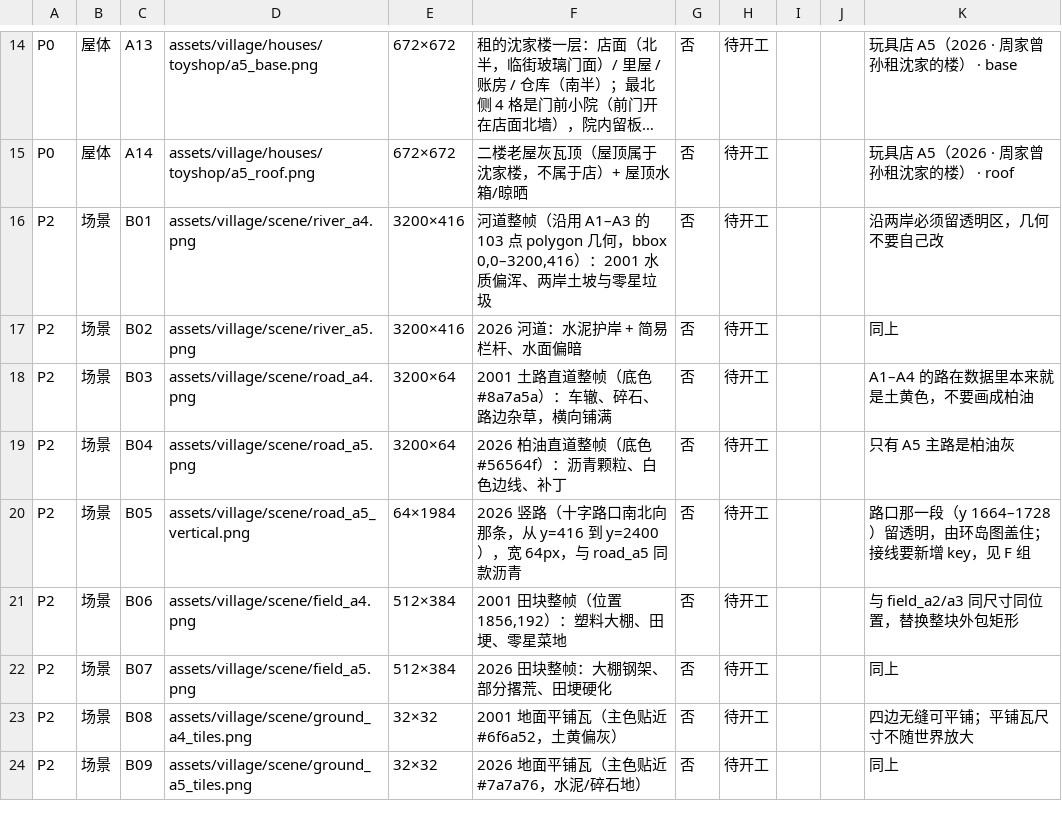
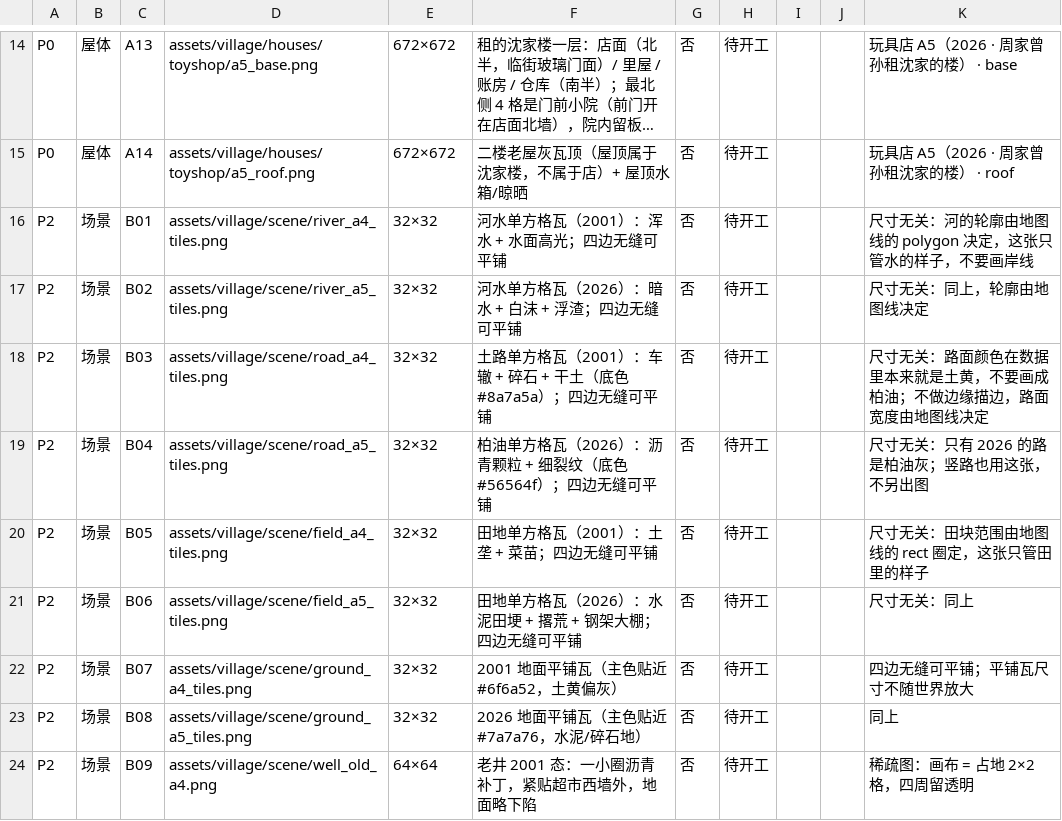
Before and after one commit to lyhtakeashot/liminal-shift, a CSV file: docs/ART-GAP-A4A5.csv, drawn as a sheet; only a part is shown, gaps mark what is left out; long unchanged cells end in …; the diff covers the shown part only; the diff names each change by its address in the sheet, - before the commit and + after, or states it on an @@ line.

Commit message:
docs: 美术清单改「单方格复用」口径 + 落 2026-11-25 八条裁定（M7-M16）
ART-GAP-A4A5: B 组整帧大图 6 张 -> 32x32 可平铺瓦、删 road_a5_vertical（B 20->19）；C 组环岛 4 张 -> 3 件可复用零件（路缘弧段/中心岛土色瓦/中心岛绿化瓦）；D 组 26 张加「地图侧只用 rect 圈方格区域」备注；树图备注加「冠幅待定」；总计 224->222。假裁定「世界不再整体放大」改成按甲方案放大到约 4800x3600（瓦片尺寸无关）。

待解决事项.md: 新增 §1.3 已裁定 M7-M16（世界放大按甲方案/先放大后重排/树数据不动/树井文案改口/倾斜整组删/路宽延后/新元素只圈方格 rect/房屋新布局/美术单方格复用）+ §1.4 五个仍待拍板。PROMPT-overseer.md: L10 标已交付验收、L11 标任务书待写并列出必红断言与四个待点头数。

```diff
--- a/docs/ART-GAP-A4A5.csv
+++ b/docs/ART-GAP-A4A5.csv
-D16: assets/village/scene/river_a4.png
+D16: assets/village/scene/river_a4_tiles.png
-E16:E17: 3200×416
+E16:E17: 32×32
-F16: 河道整帧（沿用 A1–A3 的 103 点 polygon 几何，bbox 0,0–3200,416）：2001 水质偏浑、两岸土坡与零星垃圾
+F16: 河水单方格瓦（2001）：浑水 + 水面高光；四边无缝可平铺
-K16: 沿两岸必须留透明区，几何不要自己改
+K16: 尺寸无关：河的轮廓由地图线的 polygon 决定，这张只管水的样子，不要画岸线
-D17: assets/village/scene/river_a5.png
+D17: assets/village/scene/river_a5_tiles.png
-F17: 2026 河道：水泥护岸 + 简易栏杆、水面偏暗
+F17: 河水单方格瓦（2026）：暗水 + 白沫 + 浮渣；四边无缝可平铺
-K17: 同上
+K17: 尺寸无关：同上，轮廓由地图线决定
-D18: assets/village/scene/road_a4.png
+D18: assets/village/scene/road_a4_tiles.png
-E18:E19: 3200×64
+E18:E19: 32×32
-F18: 2001 土路直道整帧（底色 #8a7a5a）：车辙、碎石、路边杂草，横向铺满
+F18: 土路单方格瓦（2001）：车辙 + 碎石 + 干土（底色 #8a7a5a）；四边无缝可平铺
-K18: A1–A4 的路在数据里本来就是土黄色，不要画成柏油
+K18: 尺寸无关：路面颜色在数据里本来就是土黄，不要画成柏油；不做边缘描边，路面宽度由地图线决定
-D19: assets/village/scene/road_a5.png
+D19: assets/village/scene/road_a5_tiles.png
-F19: 2026 柏油直道整帧（底色 #56564f）：沥青颗粒、白色边线、补丁
+F19: 柏油单方格瓦（2026）：沥青颗粒 + 细裂纹（底色 #56564f）；四边无缝可平铺
-K19: 只有 A5 主路是柏油灰
+K19: 尺寸无关：只有 2026 的路是柏油灰；竖路也用这张，不另出图
-D20: assets/village/scene/road_a5_vertical.png
+D20: assets/village/scene/field_a4_tiles.png
-E20: 64×1984
+E20: 32×32
-F20: 2026 竖路（十字路口南北向那条，从 y=416 到 y=2400），宽 64px，与 road_a5 同款沥青
+F20: 田地单方格瓦（2001）：土垄 + 菜苗；四边无缝可平铺
-K20: 路口那一段（y 1664–1728）留透明，由环岛图盖住；接线要新增 key，见 F 组
+K20: 尺寸无关：田块范围由地图线的 rect 圈定，这张只管田里的样子
-D21: assets/village/scene/field_a4.png
+D21: assets/village/scene/field_a5_tiles.png
-E21:E22: 512×384
+E21:E22: 32×32
-F21: 2001 田块整帧（位置 1856,192）：塑料大棚、田埂、零星菜地
+F21: 田地单方格瓦（2026）：水泥田埂 + 撂荒 + 钢架大棚；四边无缝可平铺
-K21: 与 field_a2/a3 同尺寸同位置，替换整块外包矩形
+K21: 尺寸无关：同上
-D22: assets/village/scene/field_a5.png
+D22: assets/village/scene/ground_a4_tiles.png
-F22: 2026 田块整帧：大棚钢架、部分撂荒、田埂硬化
+F22: 2001 地面平铺瓦（主色贴近 #6f6a52，土黄偏灰）
-K22: 同上
+K22: 四边无缝可平铺；平铺瓦尺寸不随世界放大
-D23: assets/village/scene/ground_a4_tiles.png
+D23: assets/village/scene/ground_a5_tiles.png
-F23: 2001 地面平铺瓦（主色贴近 #6f6a52，土黄偏灰）
+F23: 2026 地面平铺瓦（主色贴近 #7a7a76，水泥/碎石地）
-K23: 四边无缝可平铺；平铺瓦尺寸不随世界放大
+K23: 同上
-D24: assets/village/scene/ground_a5_tiles.png
+D24: assets/village/scene/well_old_a4.png
-E24: 32×32
+E24: 64×64
-F24: 2026 地面平铺瓦（主色贴近 #7a7a76，水泥/碎石地）
+F24: 老井 2001 态：一小圈沥青补丁，紧贴超市西墙外，地面略下陷
-K24: 同上
+K24: 稀疏图：画布 = 占地 2×2 格，四周留透明
```
Also changed, not shown: 2 removed rows and 71 edited cells elsewhere in this file, 3 other files.
